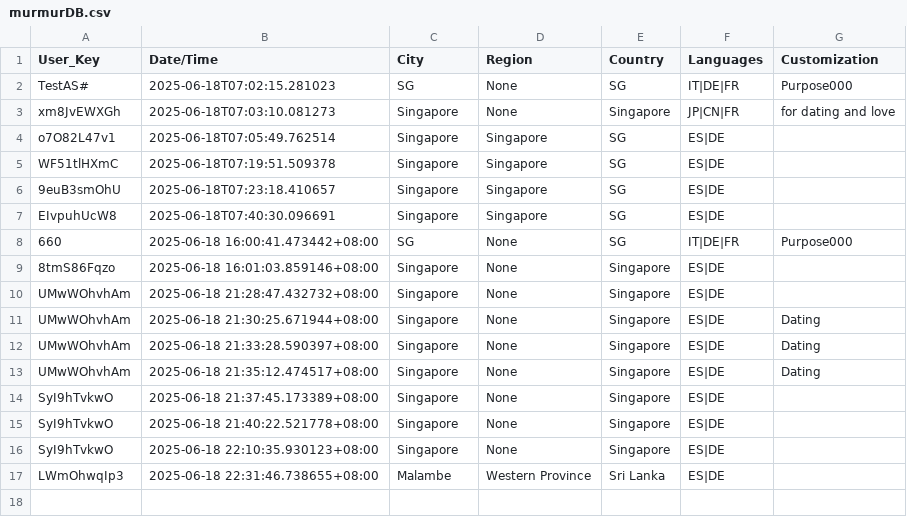
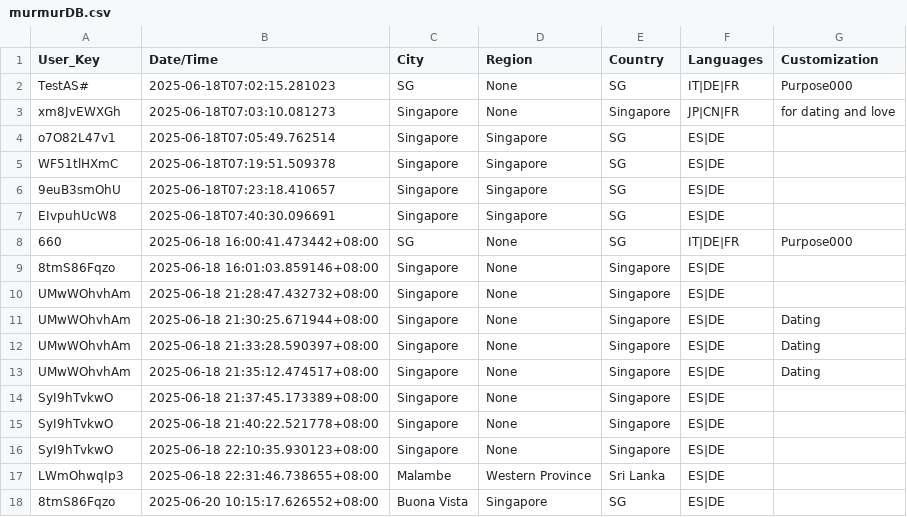
Before and after one commit to devz999/Murmur-v1.0, a CSV file: murmurDB.csv, drawn as a sheet; the diff names each change by its address in the sheet, - before the commit and + after, or states it on an @@ line.

Commit message:
Update file via API

```diff
--- a/murmurDB.csv
+++ b/murmurDB.csv
+row 18: 8tmS86Fqzo | 2025-06-20 10:15:17.626552+08:00 | Buona Vista | Singapore | SG | ES|DE
```
